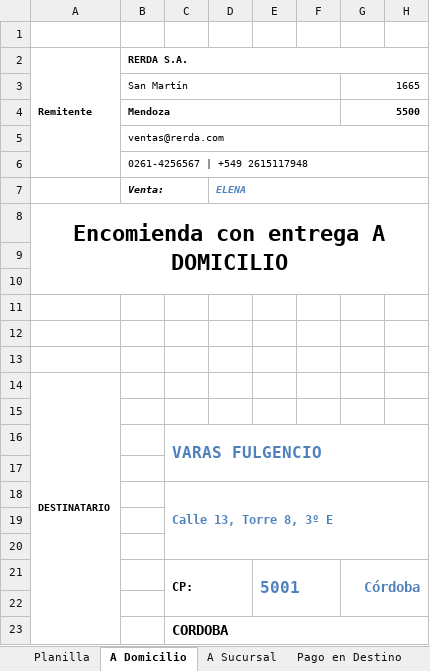
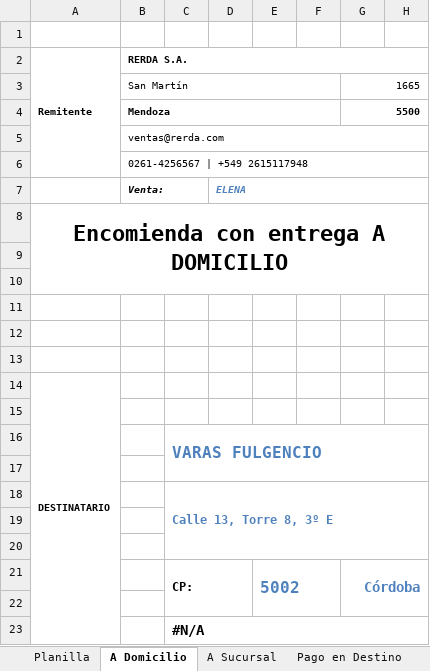
Before and after one commit to edgardoraul/archivos_bat, an Excel workbook: 01. Ventas Elena 1. 15-03-2022.xlsm, sheet A Domicilio, drawn as a sheet; only a part is shown; values as stored, in another font and other column widths than the file's, no borders; charts and pictures not drawn; the diff names each change by its address in the sheet, - before the commit and + after, or states it on an @@ line.

Commit message:
Finalización del control de errores
Falta uno sólo: ¿porqué si le pongo un cp falso a Domicilio, así y todo me lo toma? Algo anda mal.

```diff
--- a/01. Ventas Elena 1. 15-03-2022.xlsm (sheet A Domicilio)
+++ b/01. Ventas Elena 1. 15-03-2022.xlsm (sheet A Domicilio)
-E21: 5001
+E21: 5002
-C23: CORDOBA
+C23: #N/A
```
Also changed, not shown: sheet Pago en Destino, sheet A Sucursal, sheet Planilla, other sheet tabs.
